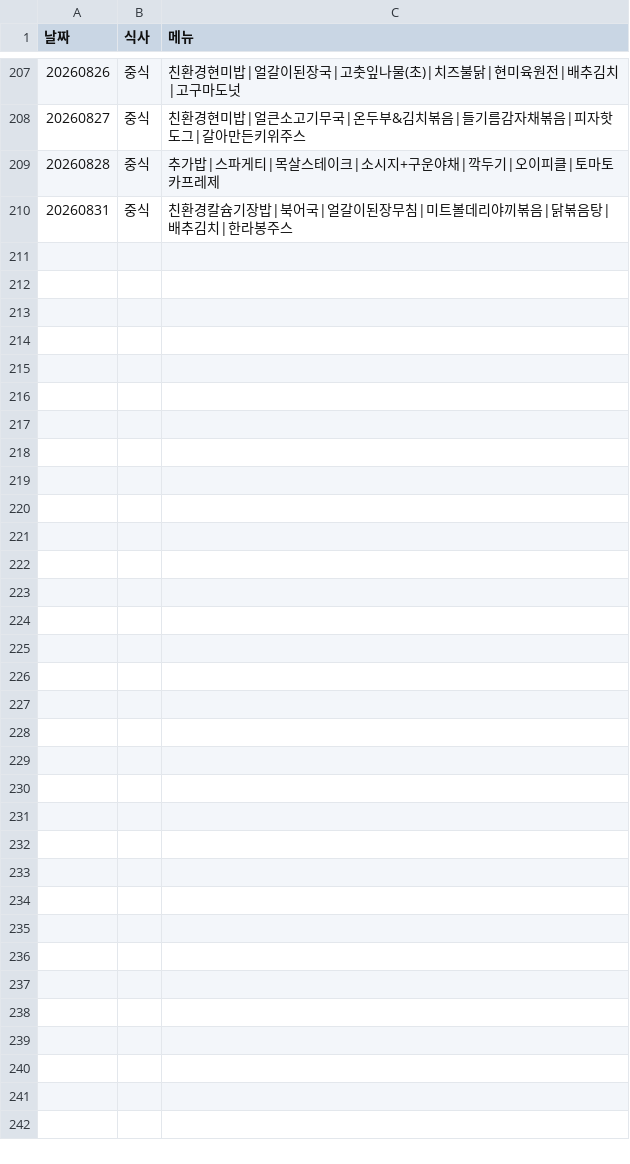
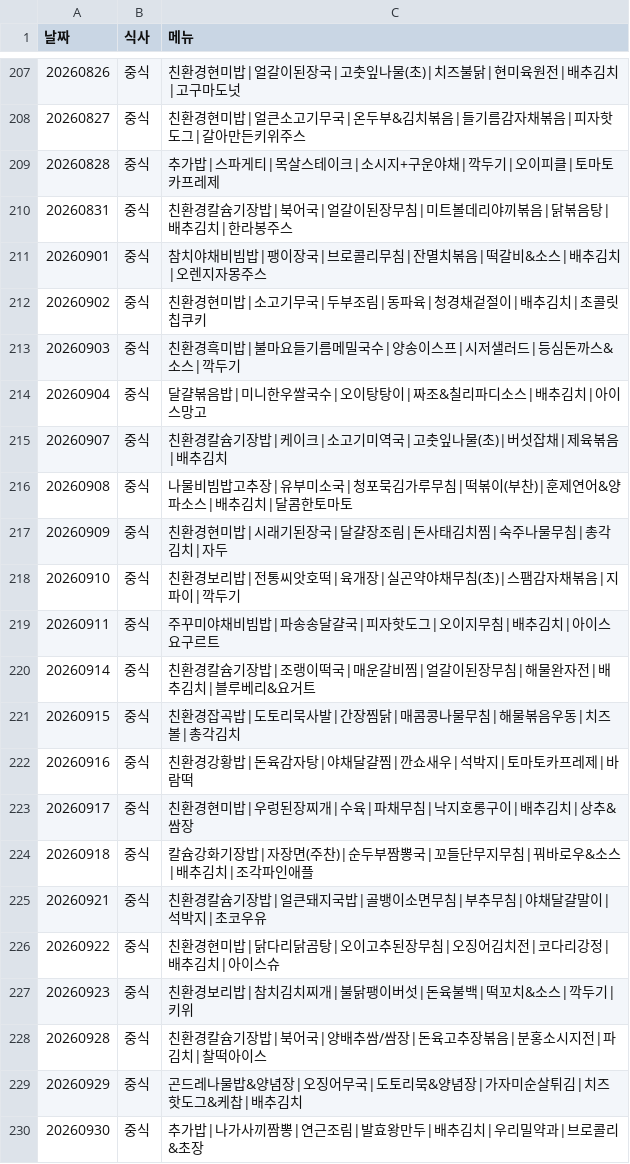
Before and after one commit to greatsong/modudata, a CSV file: data/danggok_meals_live.csv, drawn as a sheet; only a part is shown, gaps mark what is left out.

```diff
--- a/data/danggok_meals_live.csv
+++ b/data/danggok_meals_live.csv
@@ -210 +210,21 @@
 20260831,중식,친환경칼슘기장밥|북어국|얼갈이된장무침|미트볼데리야끼볶음|닭볶음탕|배추김치|한라봉주스
+20260901,중식,참치야채비빔밥|팽이장국|브로콜리무침|잔멸치볶음|떡갈비&소스|배추김치|오렌지자몽주스
+20260902,중식,친환경현미밥|소고기무국|두부조림|동파육|청경채겉절이|배추김치|초콜릿칩쿠키
+20260903,중식,친환경흑미밥|불마요들기름메밀국수|양송이스프|시저샐러드|등심돈까스&소스|깍두기
+20260904,중식,달걀볶음밥|미니한우쌀국수|오이탕탕이|짜조&칠리파디소스|배추김치|아이스망고
+20260907,중식,친환경칼슘기장밥|케이크|소고기미역국|고춧잎나물(초)|버섯잡채|제육볶음|배추김치
+20260908,중식,나물비빔밥고추장|유부미소국|청포묵김가루무침|떡볶이(부찬)|훈제연어&양파소스|배추김치|달콤한토마토
+20260909,중식,친환경현미밥|시래기된장국|달걀장조림|돈사태김치찜|숙주나물무침|총각김치|자두
+20260910,중식,친환경보리밥|전통씨앗호떡|육개장|실곤약야채무침(초)|스팸감자채볶음|지파이|깍두기
+20260911,중식,주꾸미야채비빔밥|파송송달걀국|피자핫도그|오이지무침|배추김치|아이스요구르트
+20260914,중식,친환경칼슘기장밥|조랭이떡국|매운갈비찜|얼갈이된장무침|해물완자전|배추김치|블루베리&요거트
+20260915,중식,친환경잡곡밥|도토리묵사발|간장찜닭|매콤콩나물무침|해물볶음우동|치즈볼|총각김치
+20260916,중식,친환경강황밥|돈육감자탕|야채달걀찜|깐쇼새우|석박지|토마토카프레제|바람떡
+20260917,중식,친환경현미밥|우렁된장찌개|수육|파채무침|낙지호롱구이|배추김치|상추&쌈장
+20260918,중식,칼슘강화기장밥|자장면(주찬)|순두부짬뽕국|꼬들단무지무침|꿔바로우&소스|배추김치|조각파인애플
+20260921,중식,친환경칼슘기장밥|얼큰돼지국밥|골뱅이소면무침|부추무침|야채달걀말이|석박지|초코우유
+20260922,중식,친환경현미밥|닭다리닭곰탕|오이고추된장무침|오징어김치전|코다리강정|배추김치|아이스슈
+20260923,중식,친환경보리밥|참치김치찌개|불닭팽이버섯|돈육불백|떡꼬치&소스|깍두기|키위
+20260928,중식,친환경칼슘기장밥|북어국|양배추쌈/쌈장|돈육고추장볶음|분홍소시지전|파김치|찰떡아이스
+20260929,중식,곤드레나물밥&양념장|오징어무국|도토리묵&양념장|가자미순살튀김|치즈핫도그&케찹|배추김치
+20260930,중식,추가밥|나가사끼짬뽕|연근조림|발효왕만두|배추김치|우리밀약과|브로콜리&초장
```
Also changed, not shown: 2 other files.
